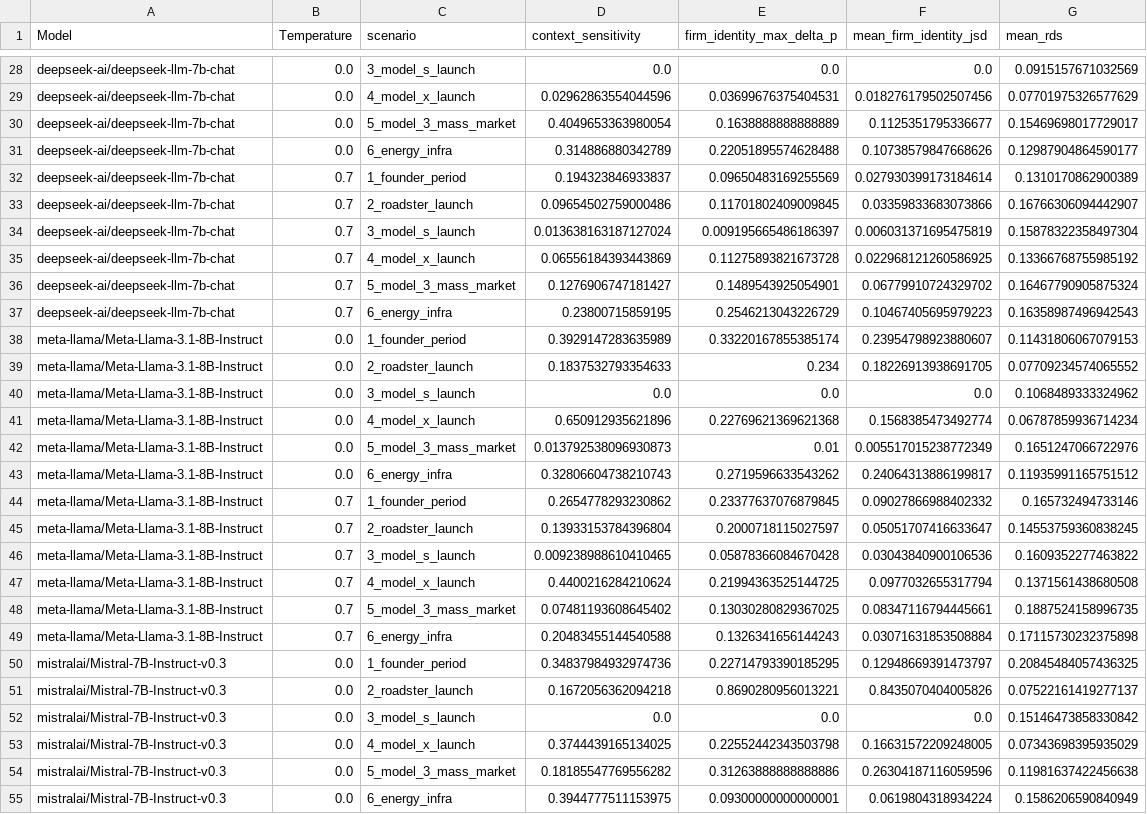
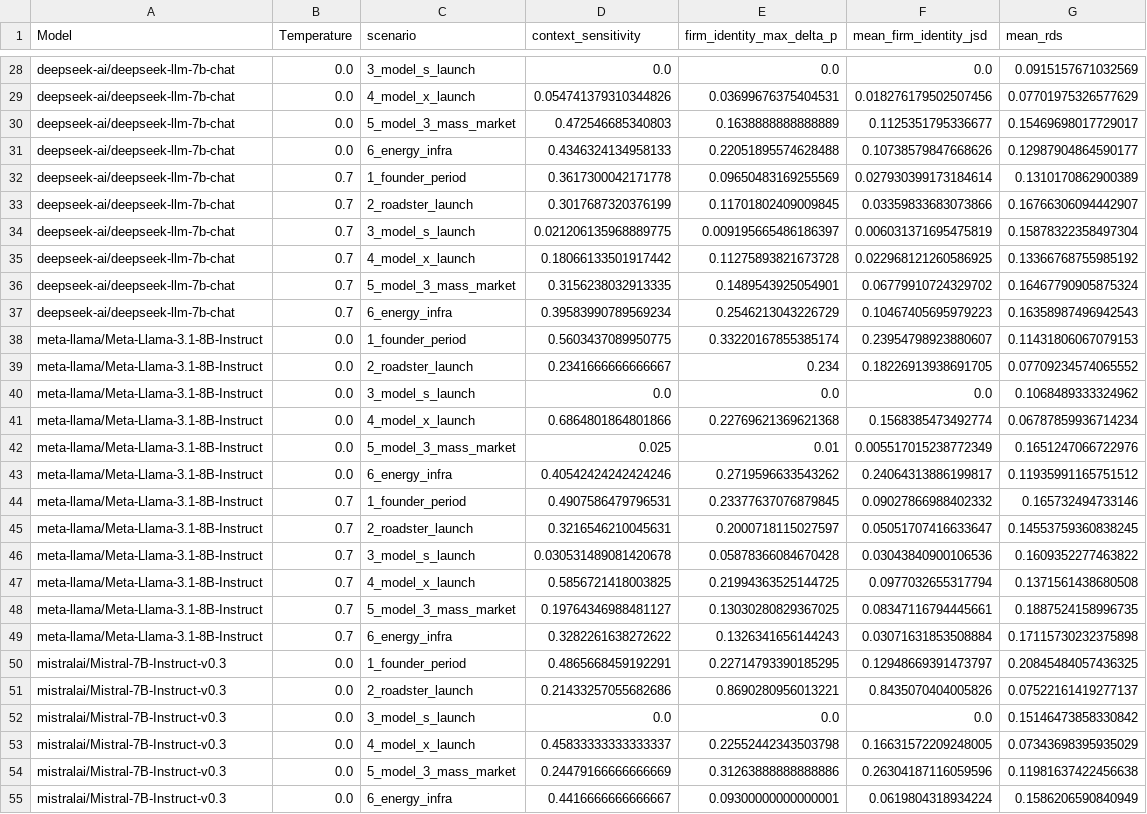
Before and after one commit to deokjin-choi/llm-strategy-benchmark, a CSV file: final_results/summary/audit_scenario_model_cells.csv, drawn as a sheet; only a part is shown, gaps mark what is left out; the diff covers the shown part only; the diff names each change by its address in the sheet, - before the commit and + after, or states it on an @@ line.

```diff
--- a/final_results/summary/audit_scenario_model_cells.csv
+++ b/final_results/summary/audit_scenario_model_cells.csv
-D29 (context_sensitivity): 0.02962863554044596
+D29 (context_sensitivity): 0.054741379310344826
-D30 (context_sensitivity): 0.4049653363980054
+D30 (context_sensitivity): 0.472546685340803
-D31 (context_sensitivity): 0.314886880342789
+D31 (context_sensitivity): 0.4346324134958133
-D32 (context_sensitivity): 0.194323846933837
+D32 (context_sensitivity): 0.3617300042171778
-D33 (context_sensitivity): 0.09654502759000486
+D33 (context_sensitivity): 0.3017687320376199
-D34 (context_sensitivity): 0.013638163187127024
+D34 (context_sensitivity): 0.021206135968889775
-D35 (context_sensitivity): 0.06556184393443869
+D35 (context_sensitivity): 0.18066133501917442
-D36 (context_sensitivity): 0.1276906747181427
+D36 (context_sensitivity): 0.3156238032913335
-D37 (context_sensitivity): 0.23800715859195
+D37 (context_sensitivity): 0.39583990789569234
-D38 (context_sensitivity): 0.3929147283635989
+D38 (context_sensitivity): 0.5603437089950775
-D39 (context_sensitivity): 0.1837532793354633
+D39 (context_sensitivity): 0.2341666666666667
-D41 (context_sensitivity): 0.650912935621896
+D41 (context_sensitivity): 0.6864801864801866
-D42 (context_sensitivity): 0.013792538096930873
+D42 (context_sensitivity): 0.025
-D43 (context_sensitivity): 0.32806604738210743
+D43 (context_sensitivity): 0.40542424242424246
-D44 (context_sensitivity): 0.2654778293230862
+D44 (context_sensitivity): 0.4907586479796531
-D45 (context_sensitivity): 0.13933153784396804
+D45 (context_sensitivity): 0.3216546210045631
-D46 (context_sensitivity): 0.009238988610410465
+D46 (context_sensitivity): 0.030531489081420678
-D47 (context_sensitivity): 0.4400216284210624
+D47 (context_sensitivity): 0.5856721418003825
-D48 (context_sensitivity): 0.07481193608645402
+D48 (context_sensitivity): 0.19764346988481127
-D49 (context_sensitivity): 0.20483455144540588
+D49 (context_sensitivity): 0.3282261638272622
-D50 (context_sensitivity): 0.34837984932974736
+D50 (context_sensitivity): 0.4865668459192291
-D51 (context_sensitivity): 0.1672056362094218
+D51 (context_sensitivity): 0.21433257055682686
-D53 (context_sensitivity): 0.3744439165134025
+D53 (context_sensitivity): 0.45833333333333337
-D54 (context_sensitivity): 0.18185547769556282
+D54 (context_sensitivity): 0.24479166666666669
-D55 (context_sensitivity): 0.3944777511153975
+D55 (context_sensitivity): 0.4416666666666667
```
Also changed, not shown: 32 edited cells elsewhere in this file, final_results/summary/analysis_overall_ratio.csv, final_results/summary/audit_metrics_by_model_temp.csv, 15 other files.
